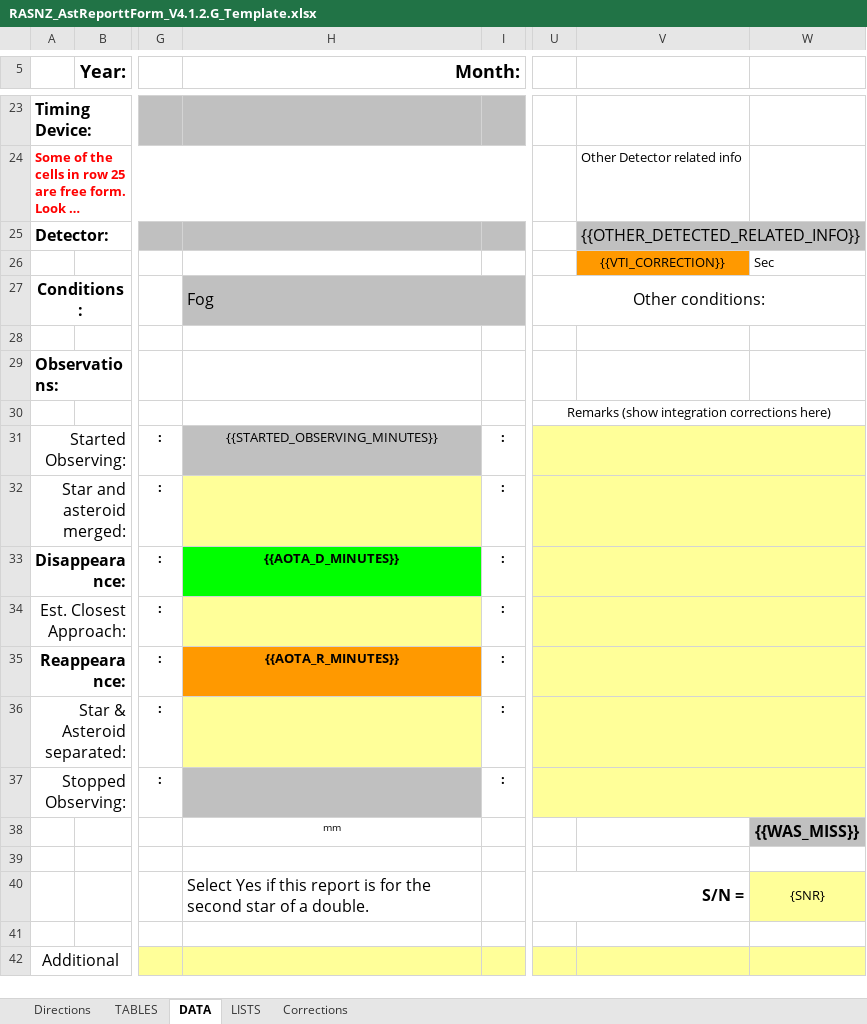
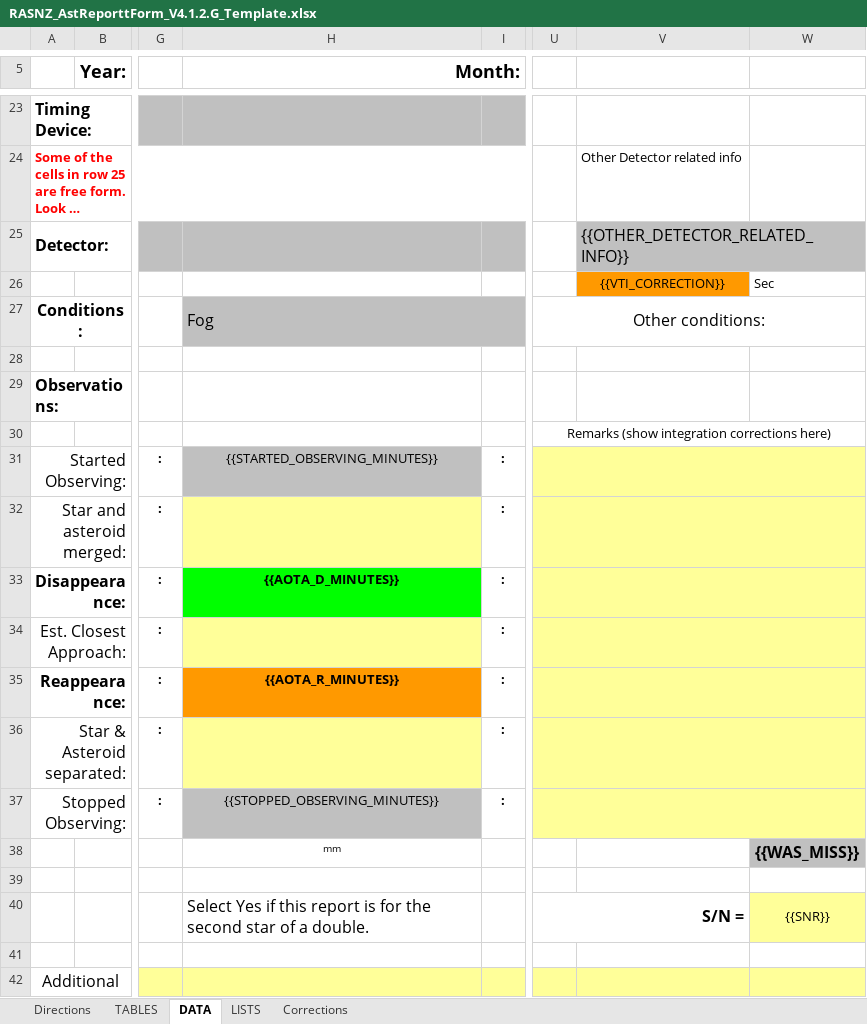
Before and after one commit to labstercam/occultation-tools, an Excel workbook: occultation-manager/python/RASNZ_AstReporttForm_V4.1.2.G_Template.xlsx, sheet DATA, drawn as a sheet; only a part is shown, gaps mark what is left out; long unchanged cells end in …; values as stored, in another font and other column widths than the file's, no borders; conditional formats not drawn; the diff names each change by its address in the sheet, - before the commit and + after, or states it on an @@ line.

Commit message:
Add AOTA Report text file support and timing validation
Introduces a parser for AOTA_Report.txt files, enabling extraction of D/R times, uncertainties, and SNR for report generation. Updates the report dialog to support selection of both AOTA XML and AOTA Report files, with multi-event selection and cross-validation of timing data. Enhances help documentation and UI to reflect new workflow, and ensures that either AOTA XML or AOTA Report is required for Positive/Unsure observations. Adds logic to compare D/R times from both sources and warn if they differ by more than 0.1s.

```diff
--- a/occultation-manager/python/RASNZ_AstReporttForm_V4.1.2.G_Template.xlsx (sheet DATA)
+++ b/occultation-manager/python/RASNZ_AstReporttForm_V4.1.2.G_Template.xlsx (sheet DATA)
-V25: {{OTHER_DETECTED_RELATED_INFO}}
+V25: {{OTHER_DETECTOR_RELATED_INFO}}
-H37 (Month:): (empty)
+H37 (Month:): {{STOPPED_OBSERVING_MINUTES}}
-W40: {SNR}
+W40: {{SNR}}
```
Also changed, not shown: 15 other files.
